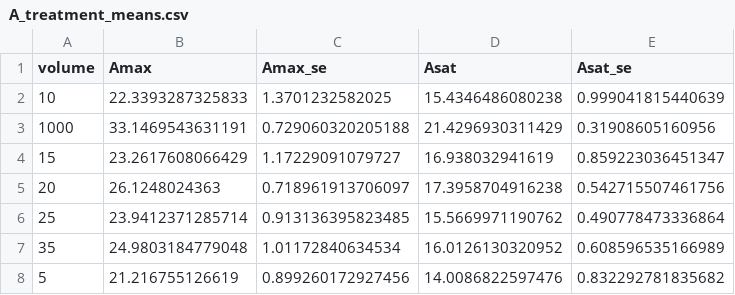
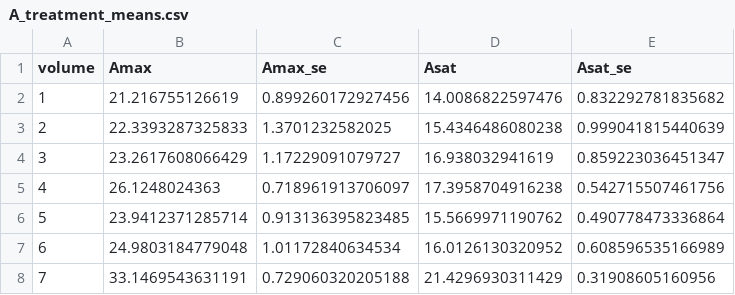
Before and after one commit to CourtneyCampany/EucPVE, a CSV file: calculated data/A_treatment_means.csv, drawn as a sheet.

```diff
--- a/calculated data/A_treatment_means.csv
+++ b/calculated data/A_treatment_means.csv
@@ -1,8 +1,8 @@
 "volume","Amax","Amax_se","Asat","Asat_se"
-"10",22.3393287325833,1.3701232582025,15.4346486080238,0.999041815440639
-"1000",33.1469543631191,0.729060320205188,21.4296930311429,0.31908605160956
-"15",23.2617608066429,1.17229091079727,16.938032941619,0.859223036451347
-"20",26.1248024363,0.718961913706097,17.3958704916238,0.542715507461756
-"25",23.9412371285714,0.913136395823485,15.5669971190762,0.490778473336864
-"35",24.9803184779048,1.01172840634534,16.0126130320952,0.608596535166989
-"5",21.216755126619,0.899260172927456,14.0086822597476,0.832292781835682
+"1",21.216755126619,0.899260172927456,14.0086822597476,0.832292781835682
+"2",22.3393287325833,1.3701232582025,15.4346486080238,0.999041815440639
+"3",23.2617608066429,1.17229091079727,16.938032941619,0.859223036451347
+"4",26.1248024363,0.718961913706097,17.3958704916238,0.542715507461756
+"5",23.9412371285714,0.913136395823485,15.5669971190762,0.490778473336864
+"6",24.9803184779048,1.01172840634534,16.0126130320952,0.608596535166989
+"7",33.1469543631191,0.729060320205188,21.4296930311429,0.31908605160956
```
Also changed, not shown: 2 other files.
